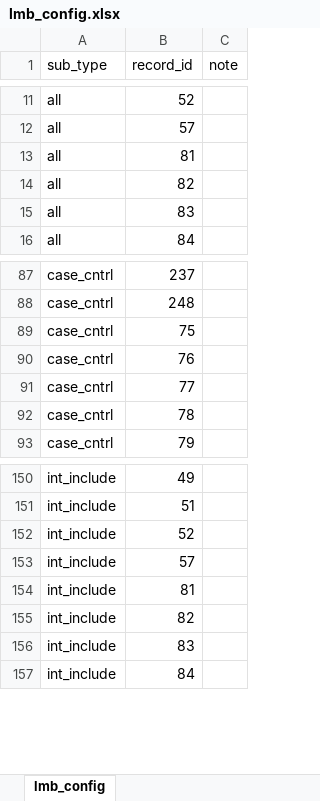
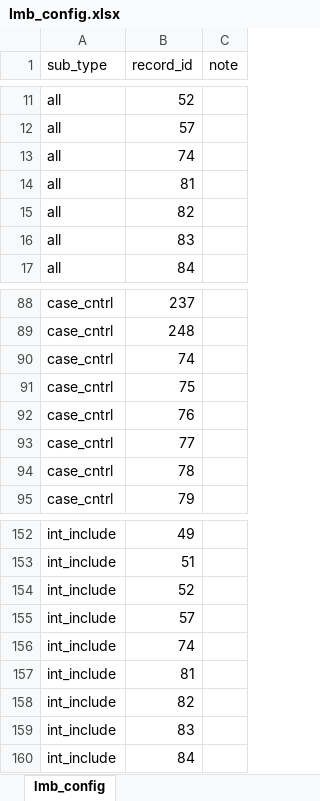
Before and after one commit to JieyinFeng/growthcurves, an Excel workbook: data/lmb_config.xlsx, sheet lmb_config, drawn as a sheet; only a part is shown, gaps mark what is left out; values as stored, in another font and other column widths than the file's, no borders; the diff covers the shown part only; the diff names each change by its address in the sheet, - before the commit and + after, or states it on an @@ line.

```diff
--- a/data/lmb_config.xlsx (sheet lmb_config)
+++ b/data/lmb_config.xlsx (sheet lmb_config)
+row 13: all | 74
+row 90: case_cntrl | 74
+row 156: int_include | 74
```
Also changed, not shown: 93 added rows elsewhere in this sheet, data/lmb_data.xlsx, 6 other files.
